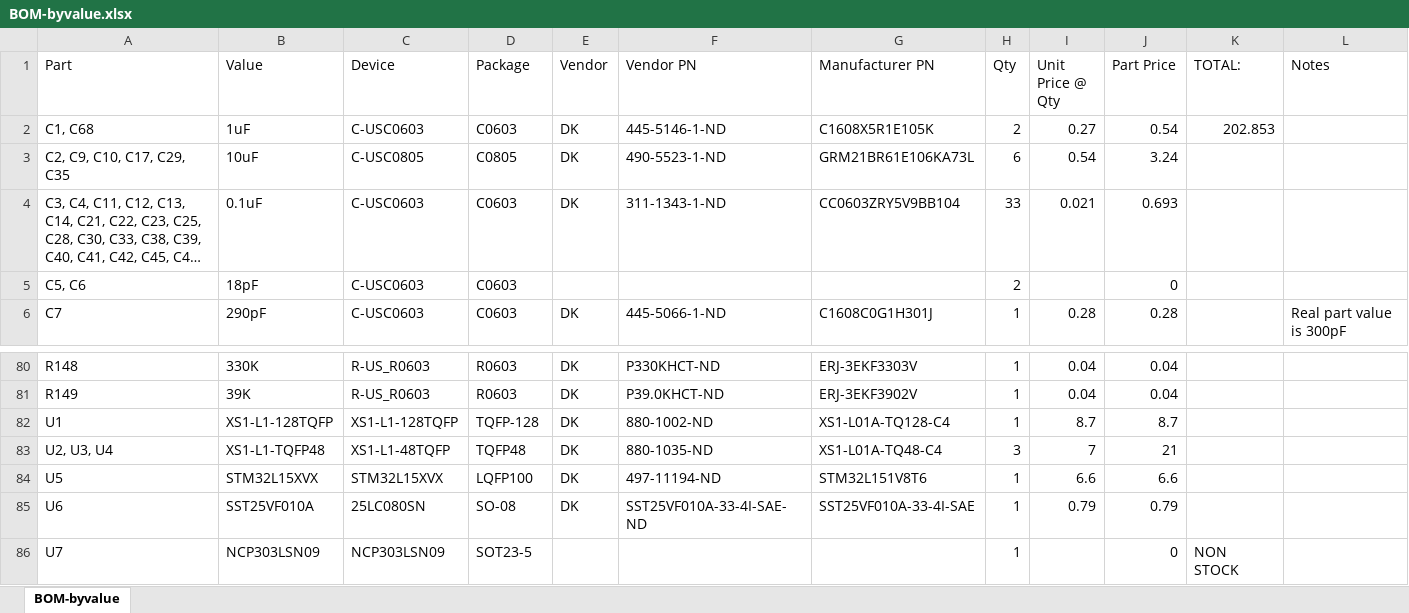
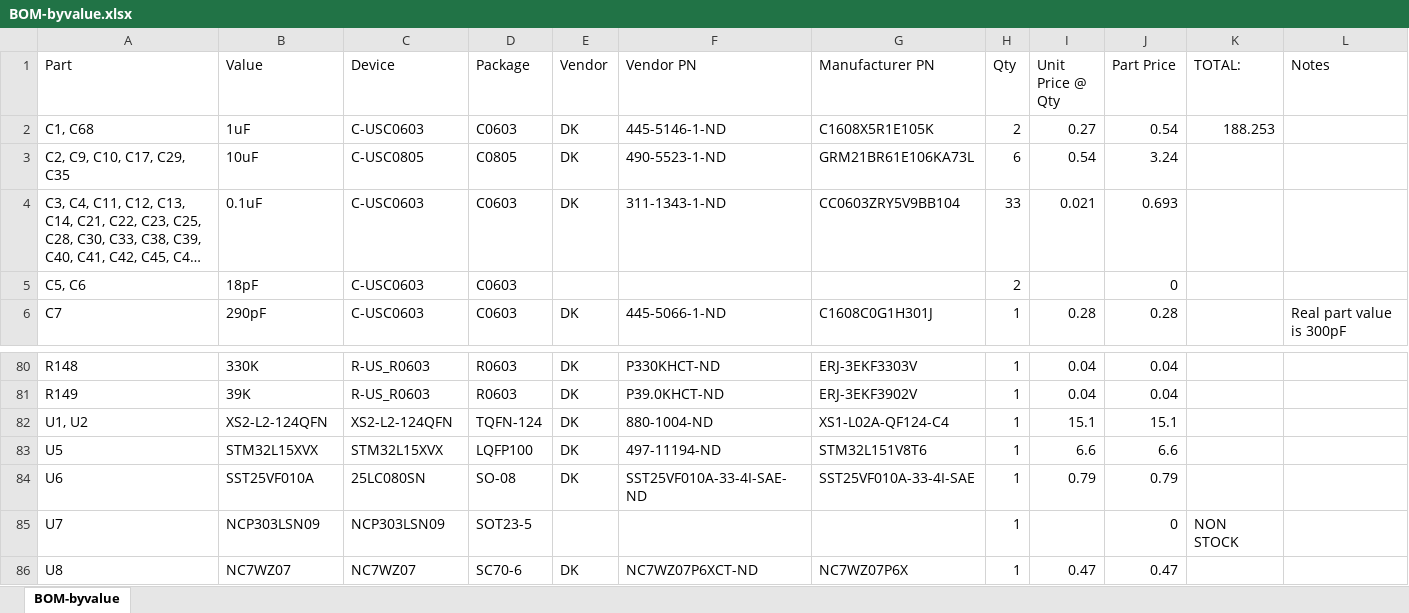
Before and after one commit to jbaker0428/Unified-Robotics-Development-Board, an Excel workbook: Documentation/BOM-byvalue.xlsx, sheet BOM-byvalue, drawn as a sheet; only a part is shown, gaps mark what is left out; the shorter side is filled out with more unchanged rows; long unchanged cells end in …; values as stored, in another font and other column widths than the file's, no borders; removed rows and columns are numbered as before the commit, all else as after; the diff names each change by its address in the sheet, - before the commit and + after, or states it on an @@ line.

Commit message:
Updated XMOS chips in BOM.
Signed-off-by: Joe Baker <jbaker0428@gmail.com>

```diff
--- a/Documentation/BOM-byvalue.xlsx (sheet BOM-byvalue)
+++ b/Documentation/BOM-byvalue.xlsx (sheet BOM-byvalue)
-K2 (TOTAL:): 202.853
+K2 (TOTAL:): 188.253
-row 82: U1 | XS1-L1-128TQFP | XS1-L1-128TQFP | TQFP-128 | DK | 880-1002-ND | XS1-L01A-TQ128-C4 | 1 | 8.7 | 8.7
-row 83: U2, U3, U4 | XS1-L1-TQFP48 | XS1-L1-48TQFP | TQFP48 | DK | 880-1035-ND | XS1-L01A-TQ48-C4 | 3 | 7 | 21
+row 82: U1, U2 | XS2-L2-124QFN | XS2-L2-124QFN | TQFN-124 | DK | 880-1004-ND | XS1-L02A-QF124-C4 | 1 | 15.1 | 15.1
```
